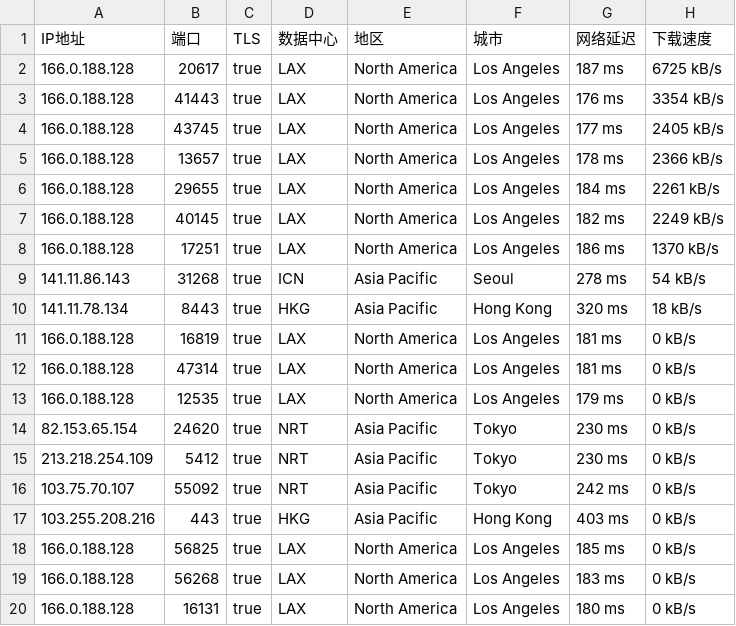
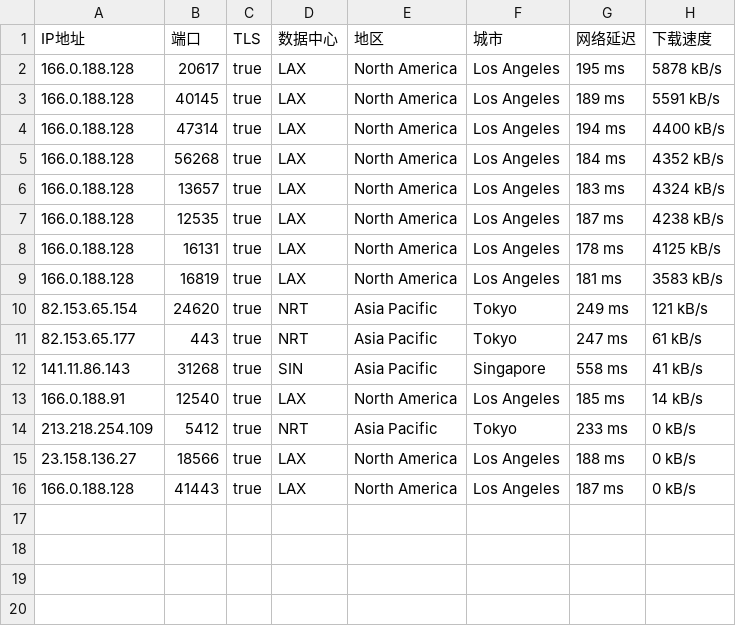
Before and after one commit to o2sky/yxip, a CSV file: ct/61112.csv, drawn as a sheet.

```diff
--- a/ct/61112.csv
+++ b/ct/61112.csv
@@ -1,20 +1,16 @@
 IP地址,端口,TLS,数据中心,地区,城市,网络延迟,下载速度
-166.0.188.128,20617,true,LAX,North America,Los Angeles,187 ms,6725 kB/s
-166.0.188.128,41443,true,LAX,North America,Los Angeles,176 ms,3354 kB/s
-166.0.188.128,43745,true,LAX,North America,Los Angeles,177 ms,2405 kB/s
-166.0.188.128,13657,true,LAX,North America,Los Angeles,178 ms,2366 kB/s
-166.0.188.128,29655,true,LAX,North America,Los Angeles,184 ms,2261 kB/s
-166.0.188.128,40145,true,LAX,North America,Los Angeles,182 ms,2249 kB/s
-166.0.188.128,17251,true,LAX,North America,Los Angeles,186 ms,1370 kB/s
-141.11.86.143,31268,true,ICN,Asia Pacific,Seoul,278 ms,54 kB/s
-141.11.78.134,8443,true,HKG,Asia Pacific,Hong Kong,320 ms,18 kB/s
-166.0.188.128,16819,true,LAX,North America,Los Angeles,181 ms,0 kB/s
-166.0.188.128,47314,true,LAX,North America,Los Angeles,181 ms,0 kB/s
-166.0.188.128,12535,true,LAX,North America,Los Angeles,179 ms,0 kB/s
-82.153.65.154,24620,true,NRT,Asia Pacific,Tokyo,230 ms,0 kB/s
-213.218.254.109,5412,true,NRT,Asia Pacific,Tokyo,230 ms,0 kB/s
-103.75.70.107,55092,true,NRT,Asia Pacific,Tokyo,242 ms,0 kB/s
-103.255.208.216,443,true,HKG,Asia Pacific,Hong Kong,403 ms,0 kB/s
-166.0.188.128,56825,true,LAX,North America,Los Angeles,185 ms,0 kB/s
-166.0.188.128,56268,true,LAX,North America,Los Angeles,183 ms,0 kB/s
-166.0.188.128,16131,true,LAX,North America,Los Angeles,180 ms,0 kB/s
+166.0.188.128,20617,true,LAX,North America,Los Angeles,195 ms,5878 kB/s
+166.0.188.128,40145,true,LAX,North America,Los Angeles,189 ms,5591 kB/s
+166.0.188.128,47314,true,LAX,North America,Los Angeles,194 ms,4400 kB/s
+166.0.188.128,56268,true,LAX,North America,Los Angeles,184 ms,4352 kB/s
+166.0.188.128,13657,true,LAX,North America,Los Angeles,183 ms,4324 kB/s
+166.0.188.128,12535,true,LAX,North America,Los Angeles,187 ms,4238 kB/s
+166.0.188.128,16131,true,LAX,North America,Los Angeles,178 ms,4125 kB/s
+166.0.188.128,16819,true,LAX,North America,Los Angeles,181 ms,3583 kB/s
+82.153.65.154,24620,true,NRT,Asia Pacific,Tokyo,249 ms,121 kB/s
+82.153.65.177,443,true,NRT,Asia Pacific,Tokyo,247 ms,61 kB/s
+141.11.86.143,31268,true,SIN,Asia Pacific,Singapore,558 ms,41 kB/s
+166.0.188.91,12540,true,LAX,North America,Los Angeles,185 ms,14 kB/s
+213.218.254.109,5412,true,NRT,Asia Pacific,Tokyo,233 ms,0 kB/s
+23.158.136.27,18566,true,LAX,North America,Los Angeles,188 ms,0 kB/s
+166.0.188.128,41443,true,LAX,North America,Los Angeles,187 ms,0 kB/s
```
Also changed, not shown: ct/16509.csv, ct/17849.csv, 3 other files.
